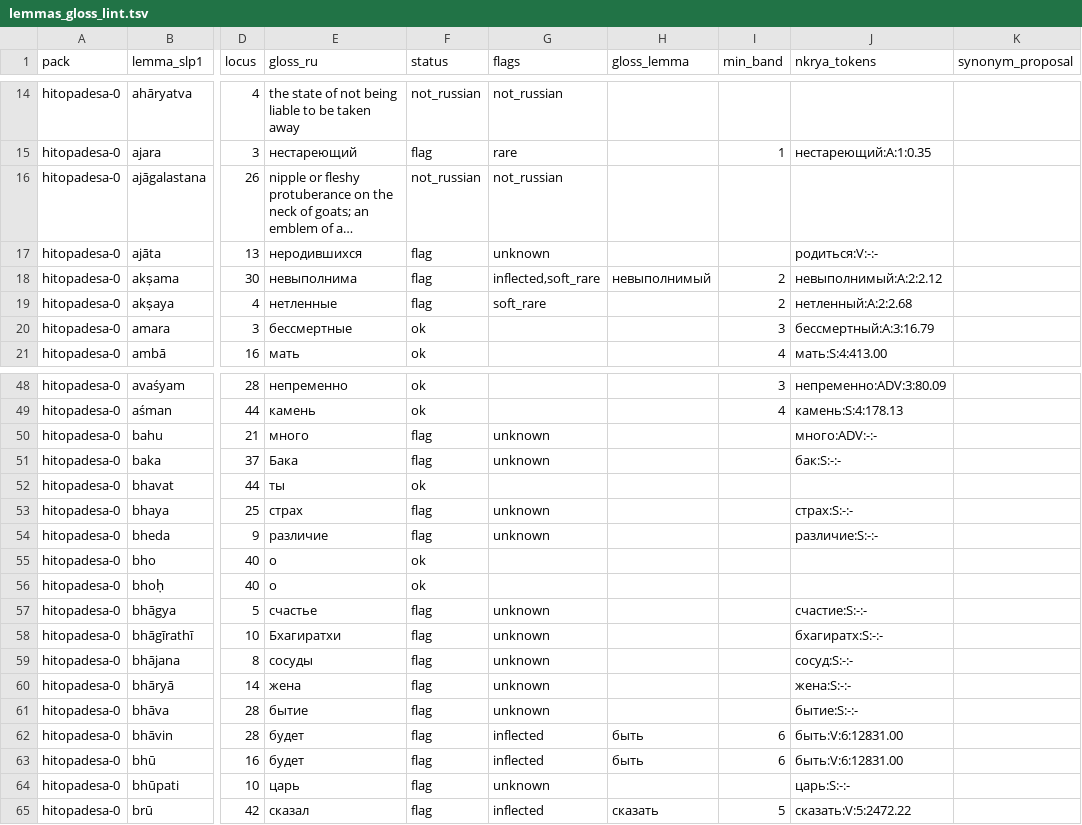
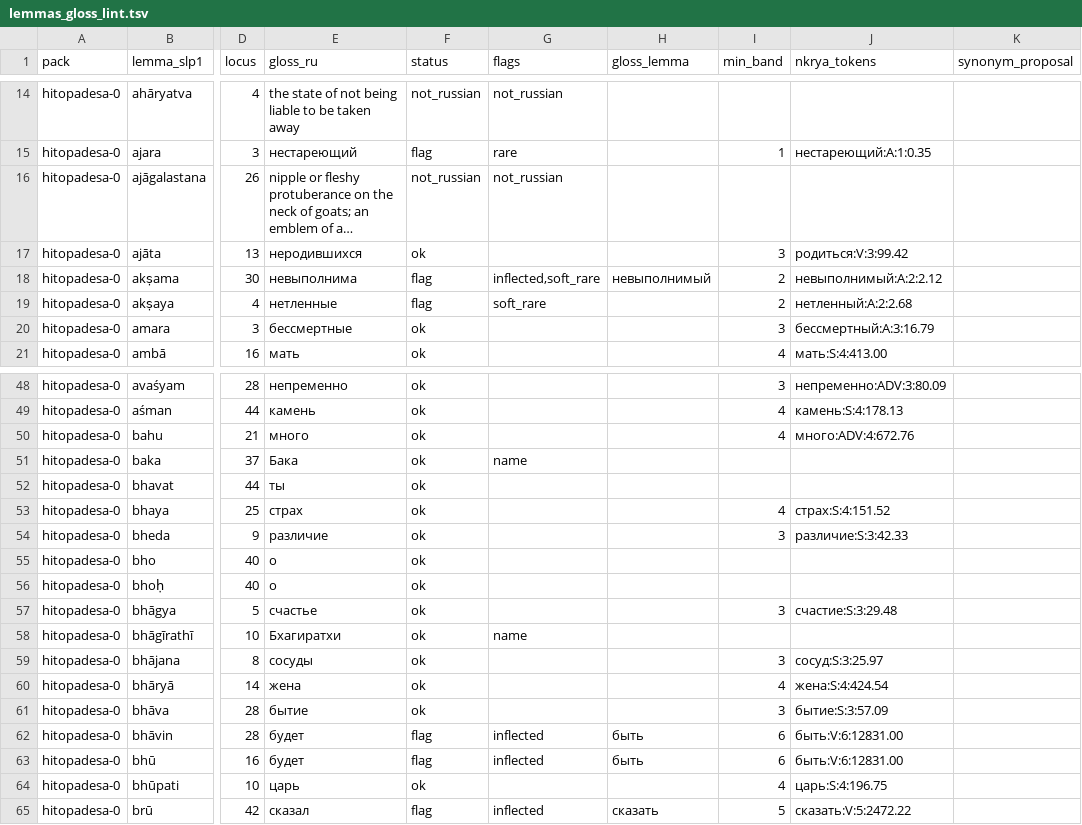
Before and after one commit to gasyoun/Systema-Sanscriticum, a TSV file: resources/data/nkrya_lint/lemmas_gloss_lint.tsv, drawn as a sheet; only a part is shown, gaps mark what is left out; long unchanged cells end in …; the diff covers the shown part only; the diff names each change by its address in the sheet, - before the commit and + after, or states it on an @@ line.

```diff
--- a/resources/data/nkrya_lint/lemmas_gloss_lint.tsv
+++ b/resources/data/nkrya_lint/lemmas_gloss_lint.tsv
-F17 (status): flag
+F17 (status): ok
-G17 (flags): unknown
+G17 (flags): (empty)
-I17 (min_band): (empty)
+I17 (min_band): 3
-J17 (nkrya_tokens): родиться:V:-:-
+J17 (nkrya_tokens): родиться:V:3:99.42
-F50:F51 (status): flag
+F50:F51 (status): ok
-G50 (flags): unknown
+G50 (flags): (empty)
-I50 (min_band): (empty)
+I50 (min_band): 4
-J50 (nkrya_tokens): много:ADV:-:-
+J50 (nkrya_tokens): много:ADV:4:672.76
-G51 (flags): unknown
+G51 (flags): name
-J51 (nkrya_tokens): бак:S:-:-
+J51 (nkrya_tokens): (empty)
-F53:F54 (status): flag
+F53:F54 (status): ok
-G53:G54 (flags): unknown
+G53:G54 (flags): (empty)
-I53 (min_band): (empty)
+I53 (min_band): 4
-J53 (nkrya_tokens): страх:S:-:-
+J53 (nkrya_tokens): страх:S:4:151.52
-I54 (min_band): (empty)
+I54 (min_band): 3
-J54 (nkrya_tokens): различие:S:-:-
+J54 (nkrya_tokens): различие:S:3:42.33
-F57:F61 (status): flag
+F57:F61 (status): ok
-G57 (flags): unknown
+G57 (flags): (empty)
-I57 (min_band): (empty)
+I57 (min_band): 3
-J57 (nkrya_tokens): счастие:S:-:-
+J57 (nkrya_tokens): счастие:S:3:29.48
-G58 (flags): unknown
+G58 (flags): name
-J58 (nkrya_tokens): бхагиратх:S:-:-
+J58 (nkrya_tokens): (empty)
-G59:G61 (flags): unknown
+G59:G61 (flags): (empty)
-I59 (min_band): (empty)
+I59 (min_band): 3
-J59 (nkrya_tokens): сосуд:S:-:-
+J59 (nkrya_tokens): сосуд:S:3:25.97
-I60 (min_band): (empty)
+I60 (min_band): 4
-J60 (nkrya_tokens): жена:S:-:-
+J60 (nkrya_tokens): жена:S:4:424.54
-I61 (min_band): (empty)
+I61 (min_band): 3
-J61 (nkrya_tokens): бытие:S:-:-
+J61 (nkrya_tokens): бытие:S:3:57.09
-F64 (status): flag
+F64 (status): ok
-G64 (flags): unknown
+G64 (flags): (empty)
-I64 (min_band): (empty)
+I64 (min_band): 4
-J64 (nkrya_tokens): царь:S:-:-
+J64 (nkrya_tokens): царь:S:4:196.75
```
Also changed, not shown: 74 edited cells elsewhere in this file, resources/data/nkrya_lint/nkrya_evidence_cache.tsv, resources/data/nkrya_lint/roots_gloss_lint.tsv, 2 other files.
